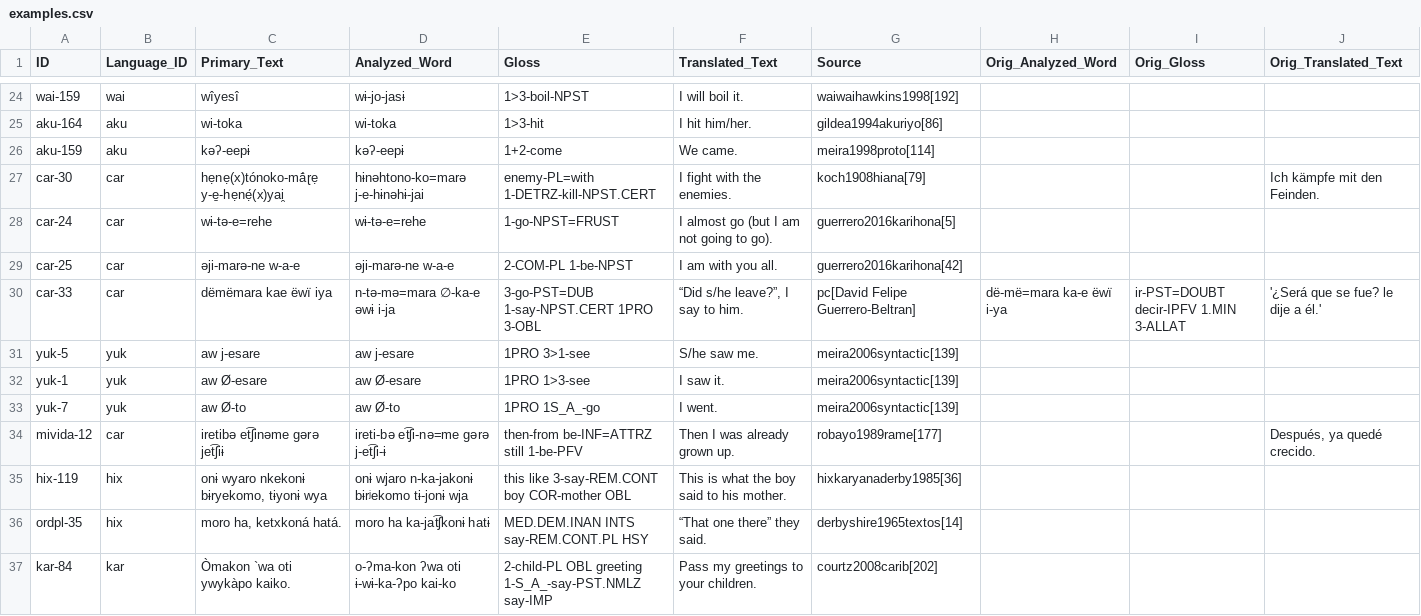
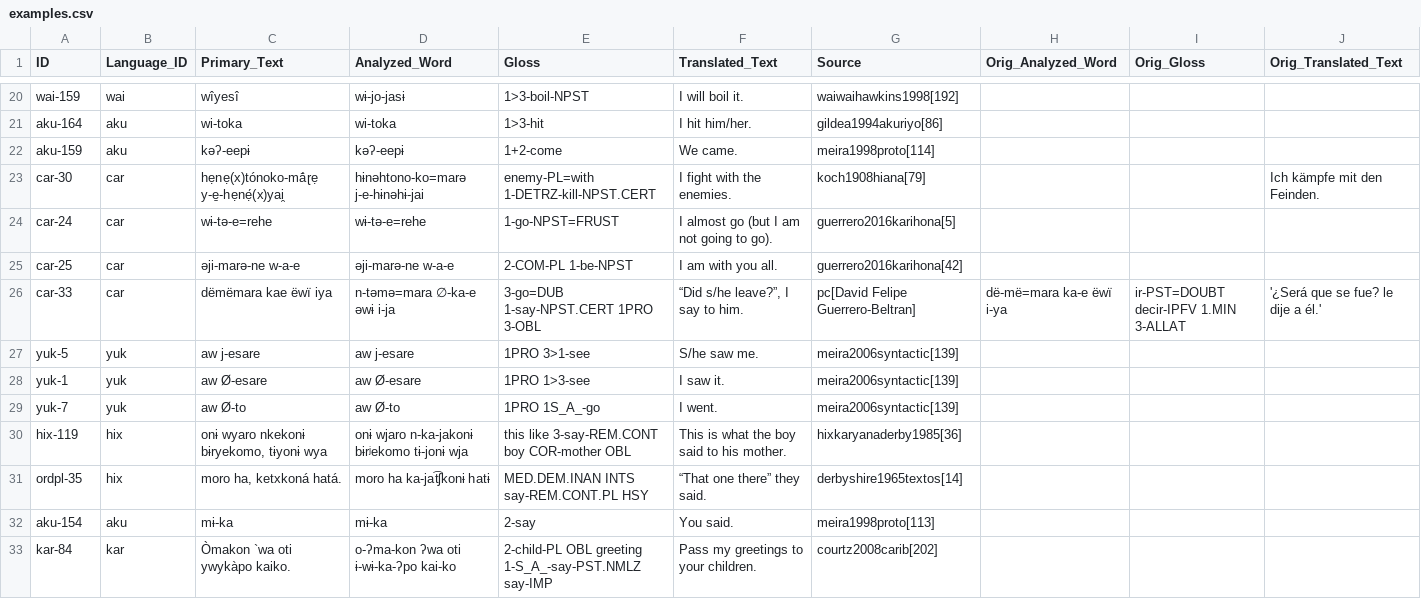
Before and after one commit to fmatter/cariban_irregular_1, a CSV file: data/cldf/examples.csv, drawn as a sheet; only a part is shown, gaps mark what is left out; the diff covers the shown part only.

```diff
--- a/data/cldf/examples.csv
+++ b/data/cldf/examples.csv
@@ -29,3 +25,3 @@ car-24,car,wɨ-tə-e=rehe,wɨ-tə-e=rehe,1-go-NPST=FRUST,I almost go (but I am n
 car-25,car,əji-marə-ne w-a-e,əji-marə-ne	w-a-e,2-COM-PL	1-be-NPST,I am with you all.,guerrero2016karihona[42],,,
-car-33,car,dëmëmara kae ëwï iya,n-tə-mə=mara	∅-ka-e	əwɨ	i-ja,3-go-PST=DUB	1-say-NPST.CERT	1PRO	3-OBL,"“Did s/he leave?”, I say to him.",pc[David Felipe Guerrero-Beltran],dë-më=mara ka-e ëwï i-ya,ir-PST=DOUBT decir-IPFV 1.MIN 3-ALLAT,'¿Será que se fue? le dije a él.'
+car-33,car,dëmëmara kae ëwï iya,n-təmə=mara	∅-ka-e	əwɨ	i-ja,3-go=DUB	1-say-NPST.CERT	1PRO	3-OBL,"“Did s/he leave?”, I say to him.",pc[David Felipe Guerrero-Beltran],dë-më=mara ka-e ëwï i-ya,ir-PST=DOUBT decir-IPFV 1.MIN 3-ALLAT,'¿Será que se fue? le dije a él.'
 yuk-5,yuk,aw j-esare,aw	j-esare,1PRO	3>1-see,S/he saw me.,meira2006syntactic[139],,,
@@ -33,5 +29,5 @@ yuk-1,yuk,aw Ø-esare,aw	Ø-esare,1PRO	1>3-see,I saw it.,meira2006syntactic[139]
 yuk-7,yuk,aw Ø-to,aw	Ø-to,1PRO	1S_A_-go,I went.,meira2006syntactic[139],,,
-mivida-12,car,iretibə et͡ʃinəme gərə jet͡ʃiɨ,ireti-bə	et͡ʃi-nə=me	gərə	j-et͡ʃi-ɨ,then-from	be-INF=ATTRZ	still	1-be-PFV,Then I was already grown up.,robayo1989rame[177],,,"Después, ya quedé crecido."
 hix-119,hix,"onɨ wyaro nkekonɨ bɨryekomo, tɨyonɨ wya",onɨ	wjaro	n-ka-jakonɨ	bɨrʲekomo	tɨ-jonɨ	wja,this	like	3-say-REM.CONT	boy	COR-mother	OBL,This is what the boy said to his mother.,hixkaryanaderby1985[36],,,
 ordpl-35,hix,"moro ha, ketxkoná hatá.",moro	ha	ka-jat͡ʃkonɨ	hatɨ,MED.DEM.INAN	INTS	say-REM.CONT.PL	HSY,“That one there” they said.,derbyshire1965textos[14],,,
+aku-154,aku,mɨ-ka,mɨ-ka,2-say,You said.,meira1998proto[113],,,
 kar-84,kar,Òmakon `wa oti ywykàpo kaiko.,o-ʔma-kon	ʔwa	oti	ɨ-wɨ-ka-ʔpo	kai-ko,2-child-PL	OBL	greeting	1-S_A_-say-PST.NMLZ	say-IMP,Pass my greetings to your children.,courtz2008carib[202],,,
```
Also changed, not shown: 9 removed rows and 1 edited cell elsewhere in this file, data/examples.csv, 24 other files.
